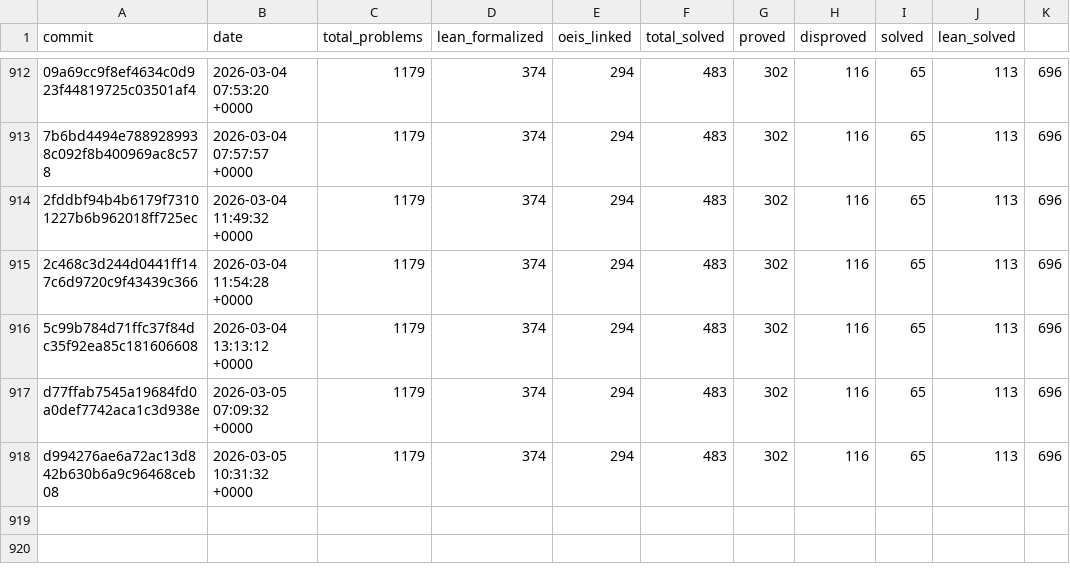
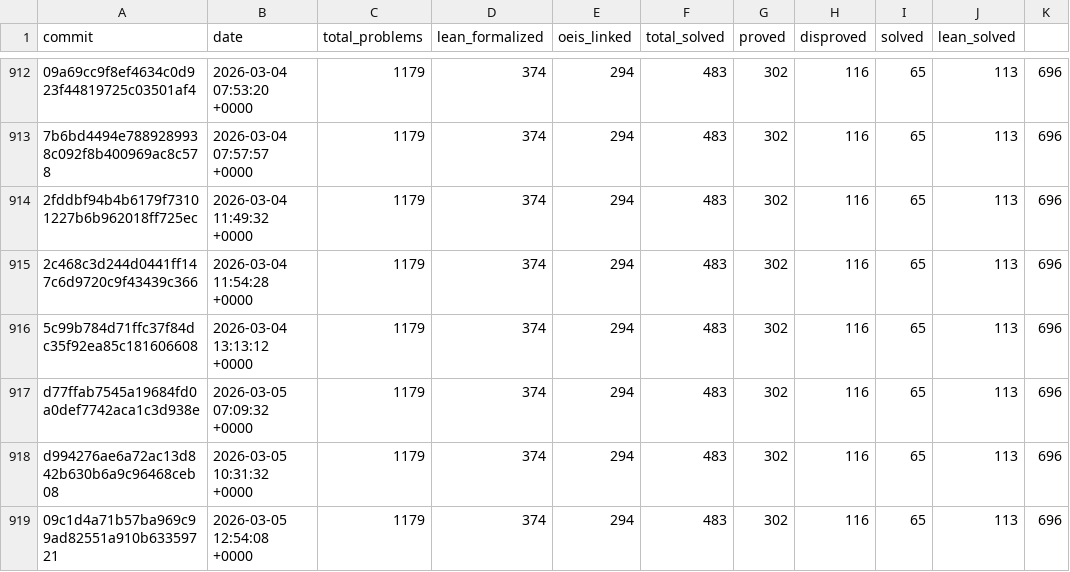
Before and after one commit to teorth/erdosproblems, a CSV file: data/statistics_history.csv, drawn as a sheet; only a part is shown, gaps mark what is left out.

```diff
--- a/data/statistics_history.csv
+++ b/data/statistics_history.csv
@@ -918 +918,2 @@ d77ffab7545a19684fd0a0def7742aca1c3d938e,2026-03-05 07:09:32 +0000,1179,374,294,
 d994276ae6a72ac13d842b630b6a9c96468ceb08,2026-03-05 10:31:32 +0000,1179,374,294,483,302,116,65,113,696
+09c1d4a71b57ba969c99ad82551a910b63359721,2026-03-05 12:54:08 +0000,1179,374,294,483,302,116,65,113,696
```
Also changed, not shown: 2 other files.
